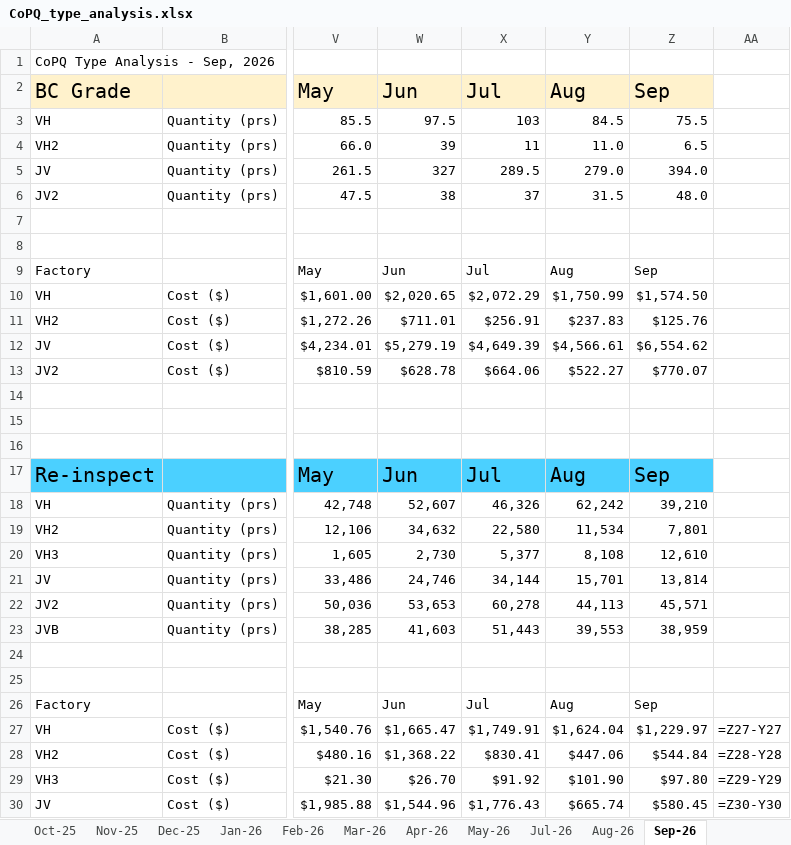
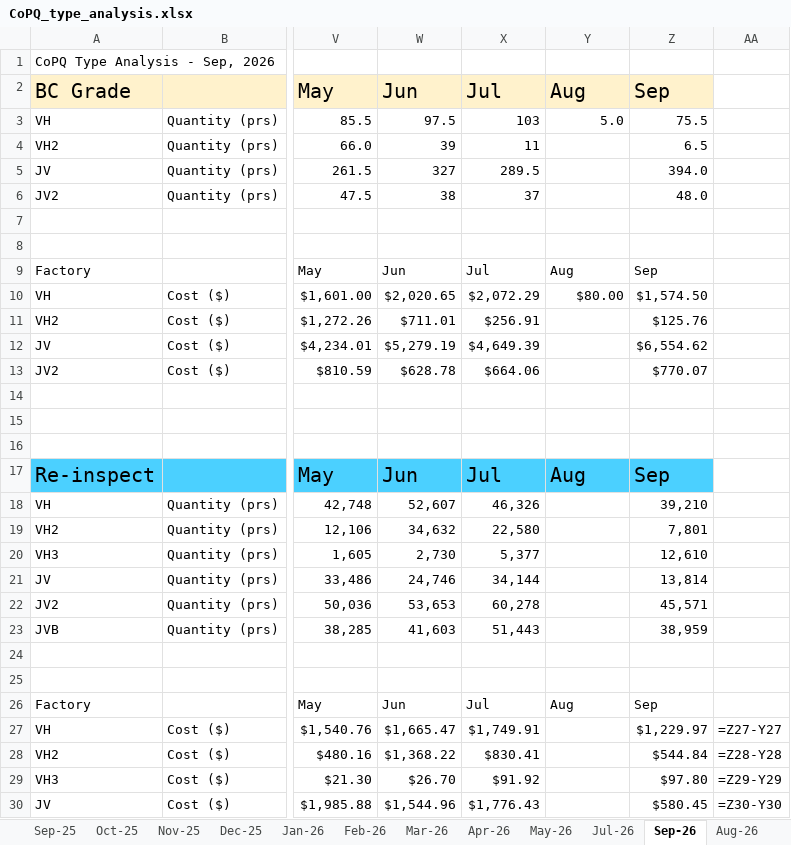
Before and after one commit to fvto/COPQ, an Excel workbook: Database/CoPQ_type_analysis.xlsx, sheet Sep-26, drawn as a sheet; only a part is shown, gaps mark what is left out; values as stored, in another font and other column widths than the file's, no borders; formulas without a stored value are shown as written; the diff covers the shown part only; the diff names each change by its address in the sheet, - before the commit and + after, or states it on an @@ line.

```diff
--- a/Database/CoPQ_type_analysis.xlsx (sheet Sep-26)
+++ b/Database/CoPQ_type_analysis.xlsx (sheet Sep-26)
@@ sheet tab order changed: Sep-25 | Oct-25 | Nov-25 | Dec-25 | Jan-26 | Feb-26 | Mar-26 | Apr-26 | May-26 | Jul-26 | Sep-26 | Aug-26 @@
-Y3: 84.5
+Y3: 5.0
-Y4: 11.0
+Y4: (empty)
-Y5: 279.0
+Y5: (empty)
-Y6: 31.5
+Y6: (empty)
-Y10: $1,750.99
+Y10: $80.00
-Y11: $237.83
+Y11: (empty)
-Y12: $4,566.61
+Y12: (empty)
-Y13: $522.27
+Y13: (empty)
-Y18: 62,242
+Y18: (empty)
-Y19: 11,534
+Y19: (empty)
-Y20: 8,108
+Y20: (empty)
-Y21: 15,701
+Y21: (empty)
-Y22: 44,113
+Y22: (empty)
-Y23: 39,553
+Y23: (empty)
-Y27: $1,624.04
+Y27: (empty)
-Y28: $447.06
+Y28: (empty)
-Y29: $101.90
+Y29: (empty)
-Y30: $665.74
+Y30: (empty)
```
Also changed, not shown: 15 edited cells elsewhere in this sheet, sheet Aug-26, sheet Current month, Output/COPQ_Clean.xlsx, Output/Monthly/2026-08/CoPQ_type_analysis.xlsx, 42 other files.
